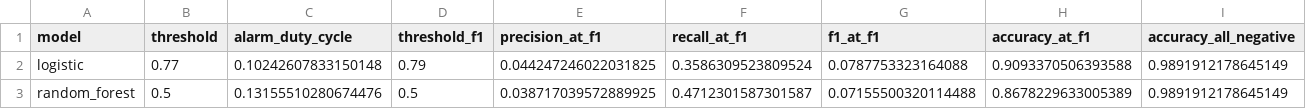
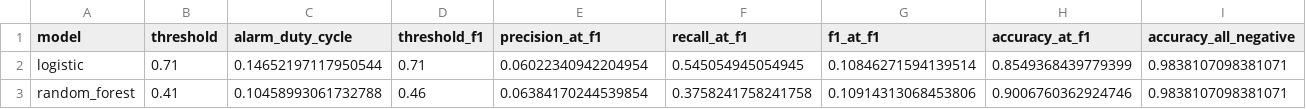
Before and after one commit to shivansh26sharma/floodwatch, a CSV file: outputs/reports/model_comparison_h1.csv, drawn as a sheet; only a part is shown; the diff covers the shown part only; the diff names each change by its address in the sheet, - before the commit and + after, or states it on an @@ line.

```diff
--- a/outputs/reports/model_comparison_h1.csv
+++ b/outputs/reports/model_comparison_h1.csv
-B2 (threshold): 0.77
+B2 (threshold): 0.71
-C2 (alarm_duty_cycle): 0.10242607833150148
+C2 (alarm_duty_cycle): 0.14652197117950544
-D2 (threshold_f1): 0.79
+D2 (threshold_f1): 0.71
-E2 (precision_at_f1): 0.044247246022031825
+E2 (precision_at_f1): 0.06022340942204954
-F2 (recall_at_f1): 0.3586309523809524
+F2 (recall_at_f1): 0.545054945054945
-G2 (f1_at_f1): 0.0787753323164088
+G2 (f1_at_f1): 0.10846271594139514
-H2 (accuracy_at_f1): 0.9093370506393588
+H2 (accuracy_at_f1): 0.8549368439779399
-I2:I3 (accuracy_all_negative): 0.9891912178645149
+I2:I3 (accuracy_all_negative): 0.9838107098381071
-B3 (threshold): 0.5
+B3 (threshold): 0.41
-C3 (alarm_duty_cycle): 0.13155510280674476
+C3 (alarm_duty_cycle): 0.10458993061732788
-D3 (threshold_f1): 0.5
+D3 (threshold_f1): 0.46
-E3 (precision_at_f1): 0.038717039572889925
+E3 (precision_at_f1): 0.06384170244539854
-F3 (recall_at_f1): 0.4712301587301587
+F3 (recall_at_f1): 0.3758241758241758
-G3 (f1_at_f1): 0.07155500320114488
+G3 (f1_at_f1): 0.10914313068453806
-H3 (accuracy_at_f1): 0.8678229633005389
+H3 (accuracy_at_f1): 0.9006760362924746
```
Also changed, not shown: 26 edited cells elsewhere in this file, outputs/reports/cost_curve_logistic_h1.csv, outputs/reports/cost_curve_random_forest_h1.csv, 11 other files.
